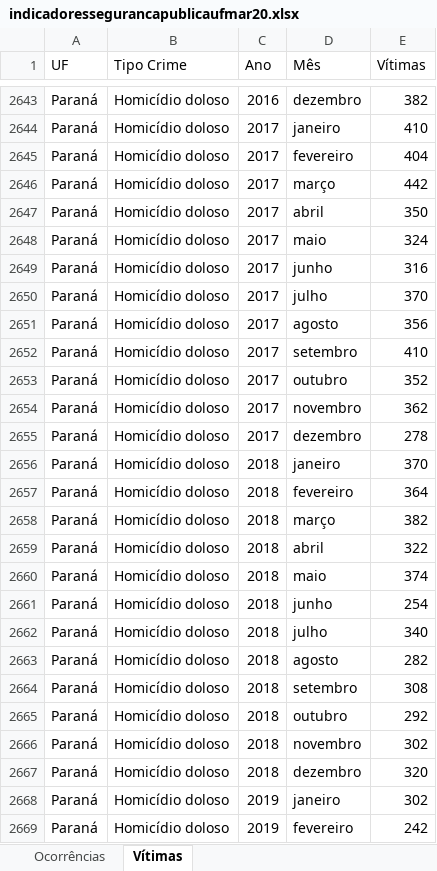
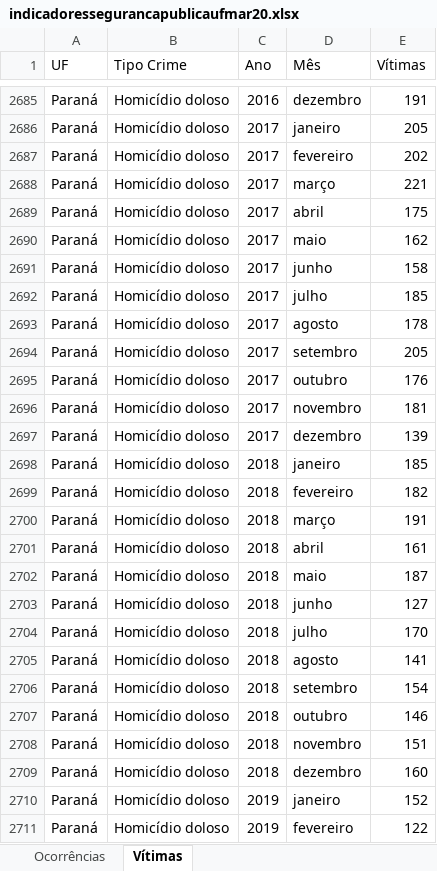
Before and after one commit to Raissa016/API-ocorrencias_criminosas, an Excel workbook: Bases de Dados/indicadoressegurancapublicaufmar20.xlsx, sheet Vítimas, drawn as a sheet; only a part is shown, gaps mark what is left out; values as stored, in another font and other column widths than the file's, no borders; addresses are those after the commit; the diff covers the shown part only; the diff names each change by its address in the sheet, - before the commit and + after, or states it on an @@ line.

```diff
--- a/Bases de Dados/indicadoressegurancapublicaufmar20.xlsx (sheet Vítimas)
+++ b/Bases de Dados/indicadoressegurancapublicaufmar20.xlsx (sheet Vítimas)
-E2685 (Vítimas): 382
+E2685 (Vítimas): 191
-E2686 (Vítimas): 410
+E2686 (Vítimas): 205
-E2687 (Vítimas): 404
+E2687 (Vítimas): 202
-E2688 (Vítimas): 442
+E2688 (Vítimas): 221
-E2689 (Vítimas): 350
+E2689 (Vítimas): 175
-E2690 (Vítimas): 324
+E2690 (Vítimas): 162
-E2691 (Vítimas): 316
+E2691 (Vítimas): 158
-E2692 (Vítimas): 370
+E2692 (Vítimas): 185
-E2693 (Vítimas): 356
+E2693 (Vítimas): 178
-E2694 (Vítimas): 410
+E2694 (Vítimas): 205
-E2695 (Vítimas): 352
+E2695 (Vítimas): 176
-E2696 (Vítimas): 362
+E2696 (Vítimas): 181
-E2697 (Vítimas): 278
+E2697 (Vítimas): 139
-E2698 (Vítimas): 370
+E2698 (Vítimas): 185
-E2699 (Vítimas): 364
+E2699 (Vítimas): 182
-E2700 (Vítimas): 382
+E2700 (Vítimas): 191
-E2701 (Vítimas): 322
+E2701 (Vítimas): 161
-E2702 (Vítimas): 374
+E2702 (Vítimas): 187
-E2703 (Vítimas): 254
+E2703 (Vítimas): 127
-E2704 (Vítimas): 340
+E2704 (Vítimas): 170
-E2705 (Vítimas): 282
+E2705 (Vítimas): 141
-E2706 (Vítimas): 308
+E2706 (Vítimas): 154
-E2707 (Vítimas): 292
+E2707 (Vítimas): 146
-E2708 (Vítimas): 302
+E2708 (Vítimas): 151
-E2709 (Vítimas): 320
+E2709 (Vítimas): 160
-E2710 (Vítimas): 302
+E2710 (Vítimas): 152
-E2711 (Vítimas): 242
+E2711 (Vítimas): 122
```
Also changed, not shown: 89 added rows and 169 edited cells elsewhere in this sheet, sheet Ocorrências, 1 other file.
